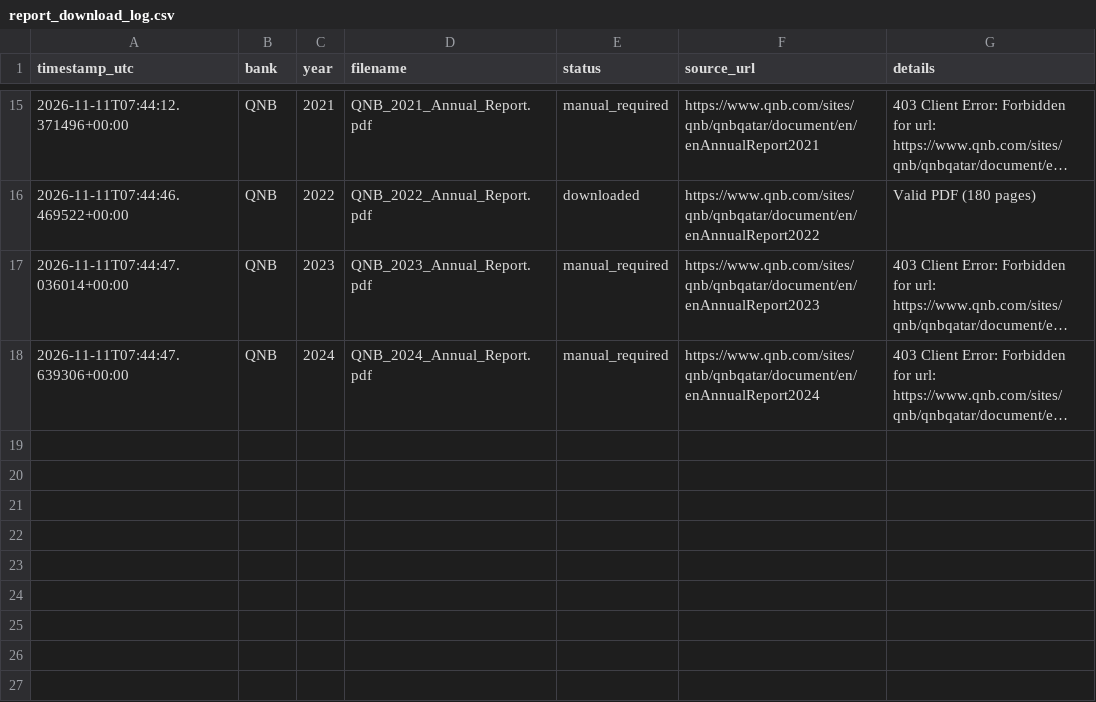
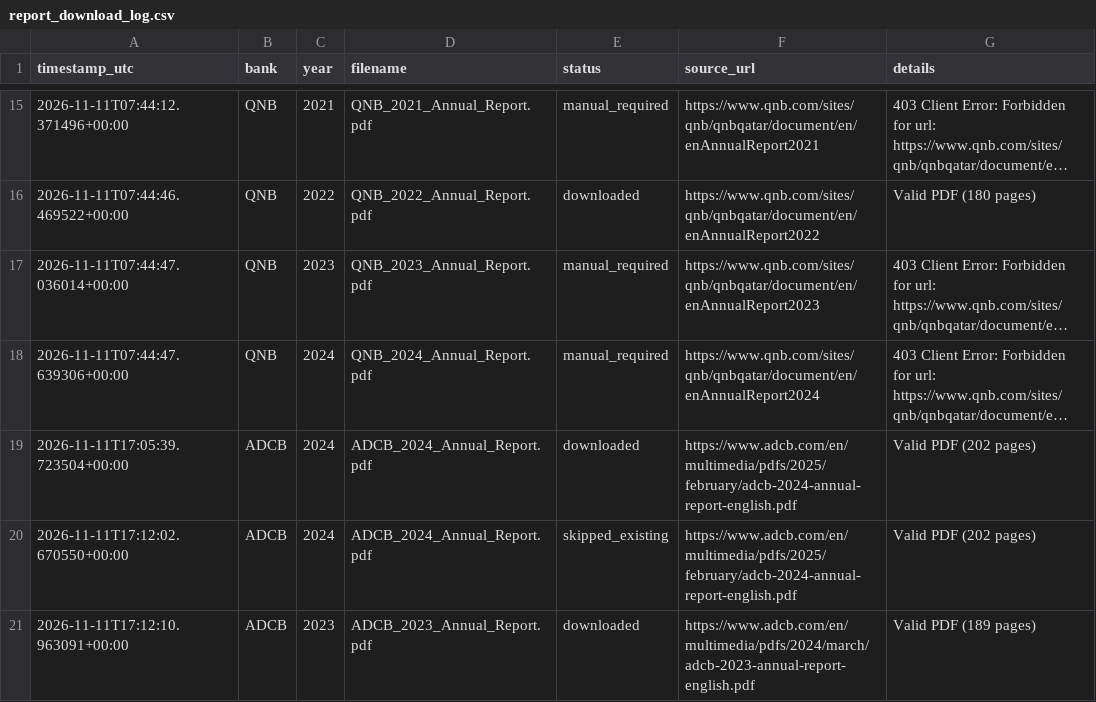
Before and after one commit to KiplangatJaphet/FAB-Financial-Data-Pipeline, a CSV file: output/report_download_log.csv, drawn as a sheet; only a part is shown, gaps mark what is left out; long unchanged cells end in …; the diff names each change by its address in the sheet, - before the commit and + after, or states it on an @@ line.

Commit message:
Add ADCB 2010-2024 and Al Rajhi 2018-2024 reports with research backups

```diff
--- a/output/report_download_log.csv
+++ b/output/report_download_log.csv
+row 19: 2026-11-11T17:05:39.723504+00:00 | ADCB | 2024 | ADCB_2024_Annual_Report.pdf | downloaded | https://www.adcb.com/en/multimedia/pdfs/2025/february/adcb-2024-annual-report-english.pdf | Valid PDF (202 pages)
+row 20: 2026-11-11T17:12:02.670550+00:00 | ADCB | 2024 | ADCB_2024_Annual_Report.pdf | skipped_existing | https://www.adcb.com/en/multimedia/pdfs/2025/february/adcb-2024-annual-report-english.pdf | Valid PDF (202 pages)
+row 21: 2026-11-11T17:12:10.963091+00:00 | ADCB | 2023 | ADCB_2023_Annual_Report.pdf | downloaded | https://www.adcb.com/en/multimedia/pdfs/2024/march/adcb-2023-annual-report-english.pdf | Valid PDF (189 pages)
```
Also changed, not shown: pipeline/report_manifest.csv, 33 other files.
